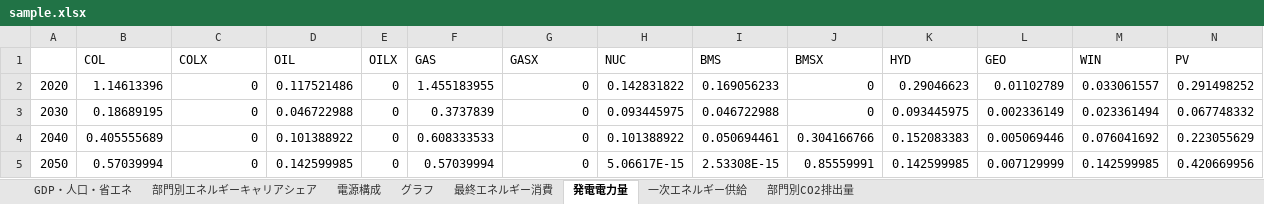
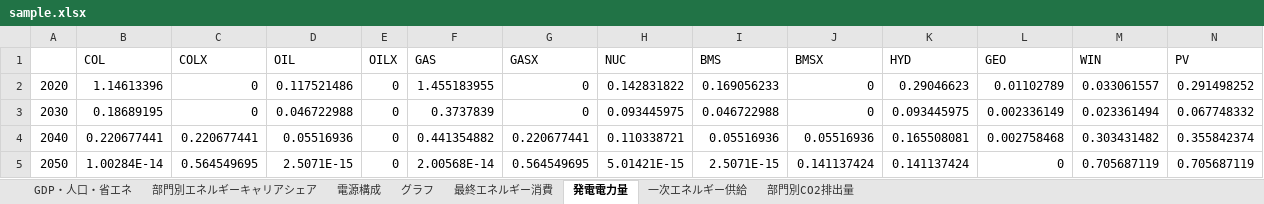
Before and after one commit to MoriShotaro/TA_model, an Excel workbook: xlsx/sample.xlsx, sheet 発電電力量, drawn as a sheet; values as stored, in another font and other column widths than the file's, no borders; the diff names each change by its address in the sheet, - before the commit and + after, or states it on an @@ line.

```diff
--- a/xlsx/sample.xlsx (sheet 発電電力量)
+++ b/xlsx/sample.xlsx (sheet 発電電力量)
-B4 (COL): 0.405555689
+B4 (COL): 0.220677441
-C4 (COLX): 0
+C4 (COLX): 0.220677441
-D4 (OIL): 0.101388922
+D4 (OIL): 0.05516936
-F4 (GAS): 0.608333533
+F4 (GAS): 0.441354882
-G4 (GASX): 0
+G4 (GASX): 0.220677441
-H4 (NUC): 0.101388922
+H4 (NUC): 0.110338721
-I4 (BMS): 0.050694461
+I4 (BMS): 0.05516936
-J4 (BMSX): 0.304166766
+J4 (BMSX): 0.05516936
-K4 (HYD): 0.152083383
+K4 (HYD): 0.165508081
-L4 (GEO): 0.005069446
+L4 (GEO): 0.002758468
-M4 (WIN): 0.076041692
+M4 (WIN): 0.303431482
-N4 (PV): 0.223055629
+N4 (PV): 0.355842374
-B5 (COL): 0.57039994
+B5 (COL): 1.00284E-14
-C5 (COLX): 0
+C5 (COLX): 0.564549695
-D5 (OIL): 0.142599985
+D5 (OIL): 2.5071E-15
-F5 (GAS): 0.57039994
+F5 (GAS): 2.00568E-14
-G5 (GASX): 0
+G5 (GASX): 0.564549695
-H5 (NUC): 5.06617E-15
+H5 (NUC): 5.01421E-15
-I5 (BMS): 2.53308E-15
+I5 (BMS): 2.5071E-15
-J5 (BMSX): 0.85559991
+J5 (BMSX): 0.141137424
-K5 (HYD): 0.142599985
+K5 (HYD): 0.141137424
-L5 (GEO): 0.007129999
+L5 (GEO): 0
-M5 (WIN): 0.142599985
+M5 (WIN): 0.705687119
-N5 (PV): 0.420669956
+N5 (PV): 0.705687119
```
Also changed, not shown: sheet 最終エネルギー消費, sheet 部門別CO2排出量, sheet 一次エネルギー供給, sheet 部門別エネルギーキャリアシェア, sheet 電源構成, sheet GDP・人口・省エネ, charts or pictures.
